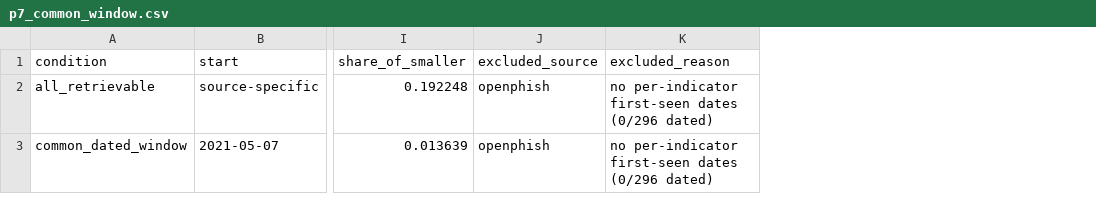
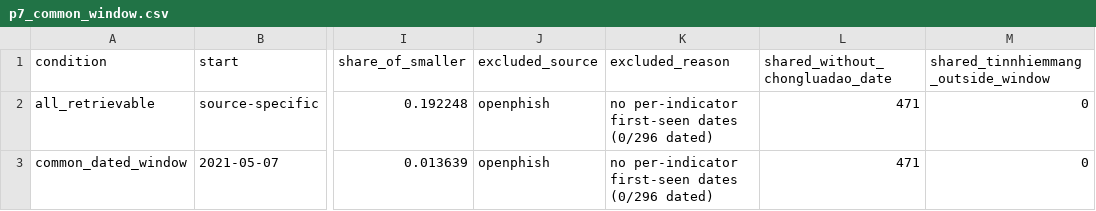
Before and after one commit to vuthainguyen1602/phishvn, a CSV file: notebooks/feed_measurement/expected/p7_common_window.csv, drawn as a sheet; only a part is shown, gaps mark what is left out; the diff names each change by its address in the sheet, - before the commit and + after, or states it on an @@ line.

```diff
--- a/notebooks/feed_measurement/expected/p7_common_window.csv
+++ b/notebooks/feed_measurement/expected/p7_common_window.csv
+column L (shared_without_chongluadao_date), rows 2-3: 471 | 471
+column M, rows 1-3: shared_tinnhiemmang_outside_window | 0 | 0
```
Also changed, not shown: docs/verify/qr_adjudication.csv, notebooks/url_benchmark/expected/p2_hpo.csv, 13 other files.
